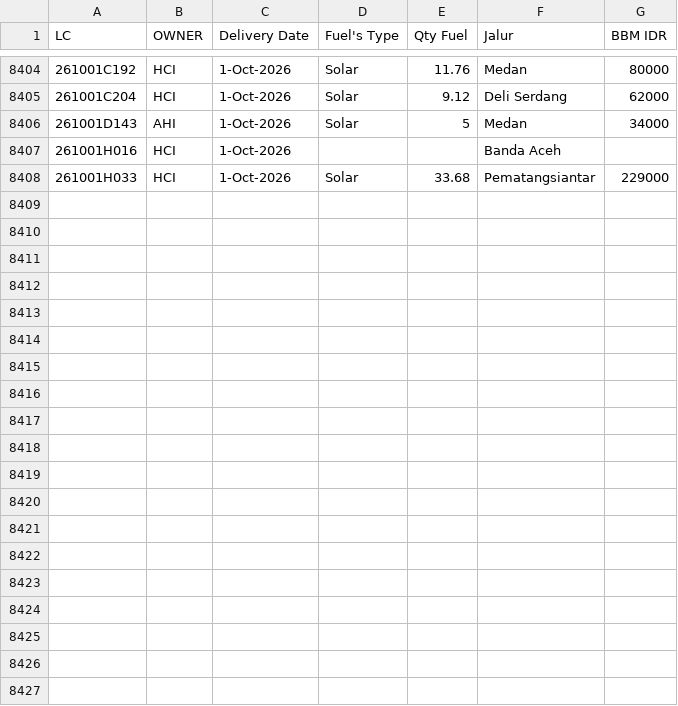
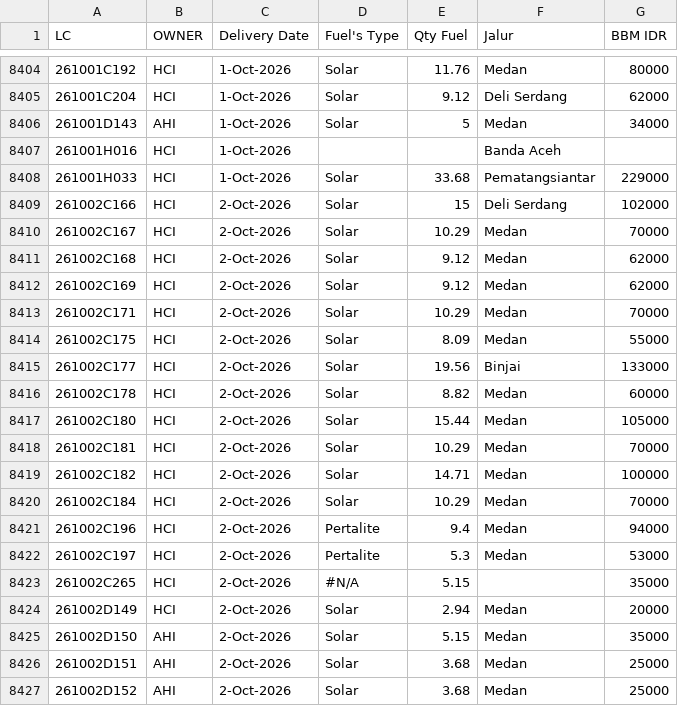
Before and after one commit to heylilyloops/Dashboard-Fuel-Usage-, a CSV file: data/TAMORA.csv, drawn as a sheet; only a part is shown, gaps mark what is left out; the diff covers the shown part only.

```diff
--- a/data/TAMORA.csv
+++ b/data/TAMORA.csv
@@ -8408 +8408,20 @@ LC,OWNER,Delivery Date,Fuel's Type,Qty Fuel,Jalur,BBM IDR
 261001H033,HCI,1-Oct-2026,Solar,33.68,Pematangsiantar,229000
+261002C166,HCI,2-Oct-2026,Solar,15,Deli Serdang,102000
+261002C167,HCI,2-Oct-2026,Solar,10.29,Medan,70000
+261002C168,HCI,2-Oct-2026,Solar,9.12,Medan,62000
+261002C169,HCI,2-Oct-2026,Solar,9.12,Medan,62000
+261002C171,HCI,2-Oct-2026,Solar,10.29,Medan,70000
+261002C175,HCI,2-Oct-2026,Solar,8.09,Medan,55000
+261002C177,HCI,2-Oct-2026,Solar,19.56,Binjai,133000
+261002C178,HCI,2-Oct-2026,Solar,8.82,Medan,60000
+261002C180,HCI,2-Oct-2026,Solar,15.44,Medan,105000
+261002C181,HCI,2-Oct-2026,Solar,10.29,Medan,70000
+261002C182,HCI,2-Oct-2026,Solar,14.71,Medan,100000
+261002C184,HCI,2-Oct-2026,Solar,10.29,Medan,70000
+261002C196,HCI,2-Oct-2026,Pertalite,9.4,Medan,94000
+261002C197,HCI,2-Oct-2026,Pertalite,5.3,Medan,53000
+261002C265,HCI,2-Oct-2026,#N/A,5.15,,35000
+261002D149,HCI,2-Oct-2026,Solar,2.94,Medan,20000
+261002D150,AHI,2-Oct-2026,Solar,5.15,Medan,35000
+261002D151,AHI,2-Oct-2026,Solar,3.68,Medan,25000
+261002D152,AHI,2-Oct-2026,Solar,3.68,Medan,25000
```
Also changed, not shown: 9 added rows elsewhere in this file, data/BKS_HCI_BALIKPAPAN.csv, data/HCI_CIKUPA.csv, 14 other files.
